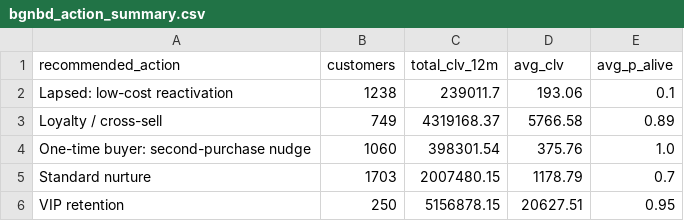
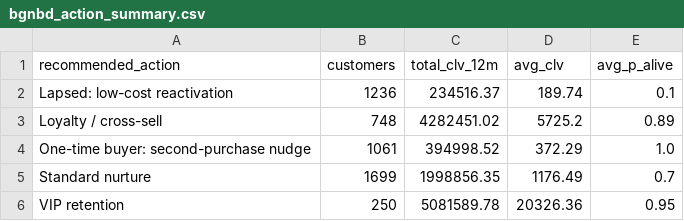
Before and after one commit to AtharvDhiman/HCL-Shaper-Project, a CSV file: bgnbd_action_summary.csv, drawn as a sheet.

```diff
--- a/bgnbd_action_summary.csv
+++ b/bgnbd_action_summary.csv
@@ -1,6 +1,6 @@
 recommended_action,customers,total_clv_12m,avg_clv,avg_p_alive
-Lapsed: low-cost reactivation,1238,239011.7,193.06,0.1
-Loyalty / cross-sell,749,4319168.37,5766.58,0.89
-One-time buyer: second-purchase nudge,1060,398301.54,375.76,1.0
-Standard nurture,1703,2007480.15,1178.79,0.7
-VIP retention,250,5156878.15,20627.51,0.95
+Lapsed: low-cost reactivation,1236,234516.37,189.74,0.1
+Loyalty / cross-sell,748,4282451.02,5725.2,0.89
+One-time buyer: second-purchase nudge,1061,394998.52,372.29,1.0
+Standard nurture,1699,1998856.35,1176.49,0.7
+VIP retention,250,5081589.78,20326.36,0.95
```
Also changed, not shown: bgnbd_metrics.csv, customer_clv_bgnbd.csv, 22 other files.
